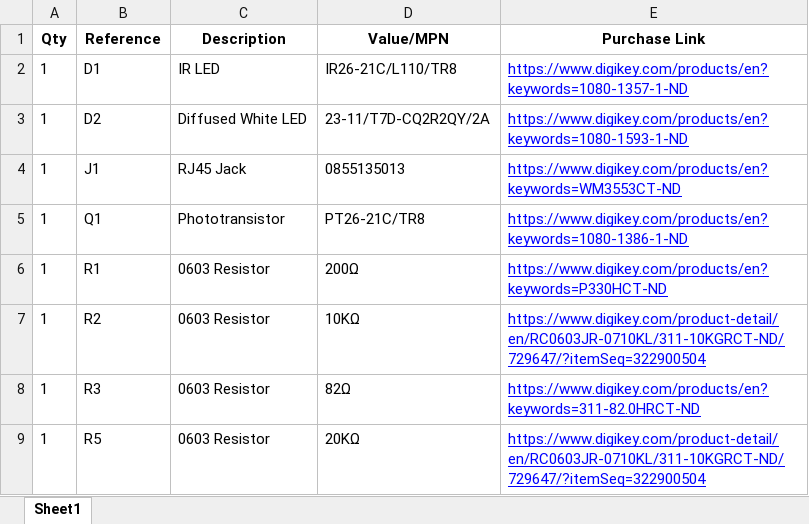
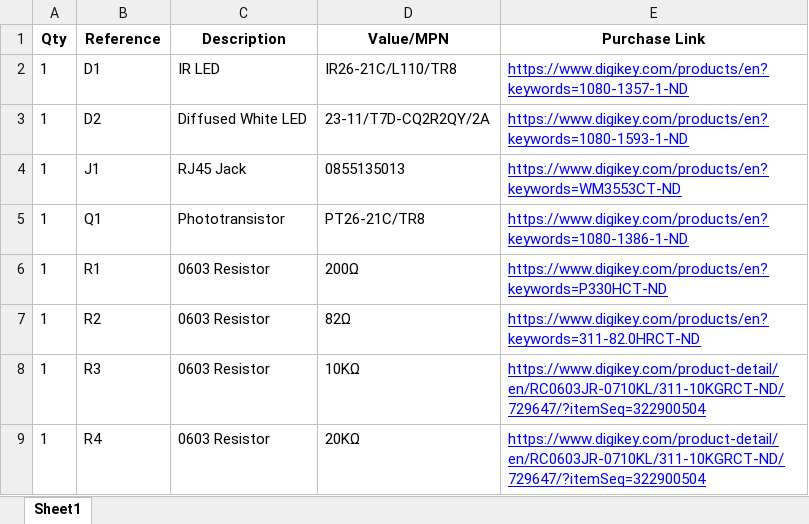
Before and after one commit to Karpova-Lab/nosepoke, an Excel workbook: pcb/bom/bom.xlsx, sheet Sheet1, drawn as a sheet; values as stored, in another font and other column widths than the file's, no borders; the diff names each change by its address in the sheet, - before the commit and + after, or states it on an @@ line.

```diff
--- a/pcb/bom/bom.xlsx (sheet Sheet1)
+++ b/pcb/bom/bom.xlsx (sheet Sheet1)
-D7 (Value/MPN): 10KΩ
+D7 (Value/MPN): 82Ω
-E7 (Purchase Link): https://www.digikey.com/product-detail/en/RC0603JR-0710KL/311-10KGRCT-ND/729647/?itemSeq=322900504
+E7 (Purchase Link): https://www.digikey.com/products/en?keywords=311-82.0HRCT-ND
-D8 (Value/MPN): 82Ω
+D8 (Value/MPN): 10KΩ
-E8 (Purchase Link): https://www.digikey.com/products/en?keywords=311-82.0HRCT-ND
+E8 (Purchase Link): https://www.digikey.com/product-detail/en/RC0603JR-0710KL/311-10KGRCT-ND/729647/?itemSeq=322900504
-B9 (Reference): R5
+B9 (Reference): R4
```
Also changed, not shown: 13 other files.
